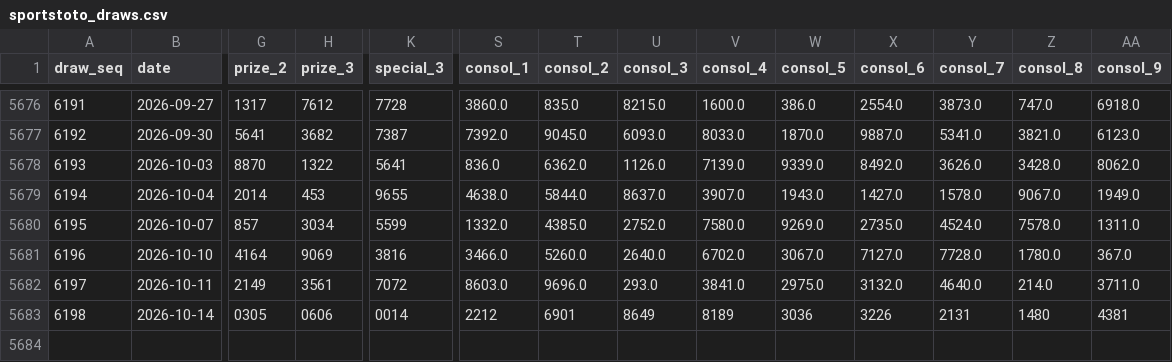
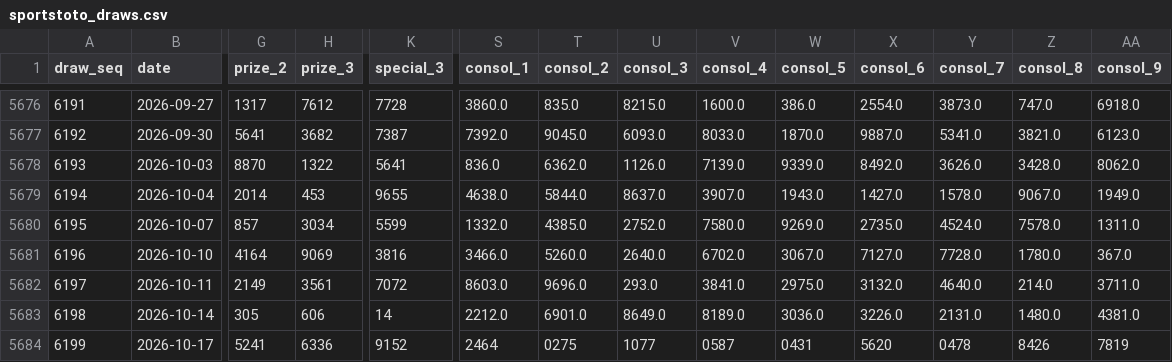
Before and after one commit to deadboy18/malaysia-4d, a CSV file: data/sportstoto_draws.csv, drawn as a sheet; only a part is shown, gaps mark what is left out; rows hold the shown columns only; the diff covers the shown part only; the diff names each change by its address in the sheet, - before the commit and + after, or states it on an @@ line.

```diff
--- a/data/sportstoto_draws.csv
+++ b/data/sportstoto_draws.csv
-G5683 (prize_2): 0305
+G5683 (prize_2): 305
-H5683 (prize_3): 0606
+H5683 (prize_3): 606
-K5683 (special_3): 0014
+K5683 (special_3): 14
-S5683 (consol_1): 2212
+S5683 (consol_1): 2212.0
-T5683 (consol_2): 6901
+T5683 (consol_2): 6901.0
-U5683 (consol_3): 8649
+U5683 (consol_3): 8649.0
-V5683 (consol_4): 8189
+V5683 (consol_4): 8189.0
-W5683 (consol_5): 3036
+W5683 (consol_5): 3036.0
-X5683 (consol_6): 3226
+X5683 (consol_6): 3226.0
-Y5683 (consol_7): 2131
+Y5683 (consol_7): 2131.0
-Z5683 (consol_8): 1480
+Z5683 (consol_8): 1480.0
-AA5683 (consol_9): 4381
+AA5683 (consol_9): 4381.0
+row 5684: 6199 | 2026-10-17 | 5241 | 6336 | 9152 | 2464 | 0275 | 1077 | 0587 | 0431 | 5620 | 0478 | 8426 | 7819
```
Also changed, not shown: 1 edited cell elsewhere in this file, data/damacai_draws.csv, data/magnum_draws.csv, 4 other files.
